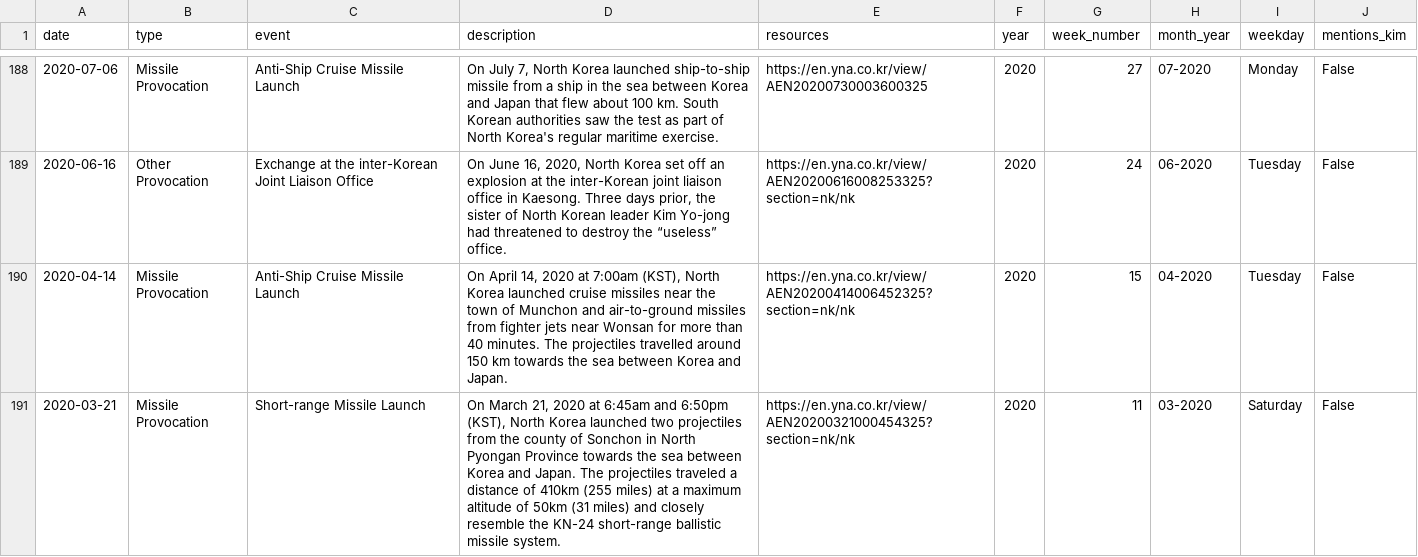
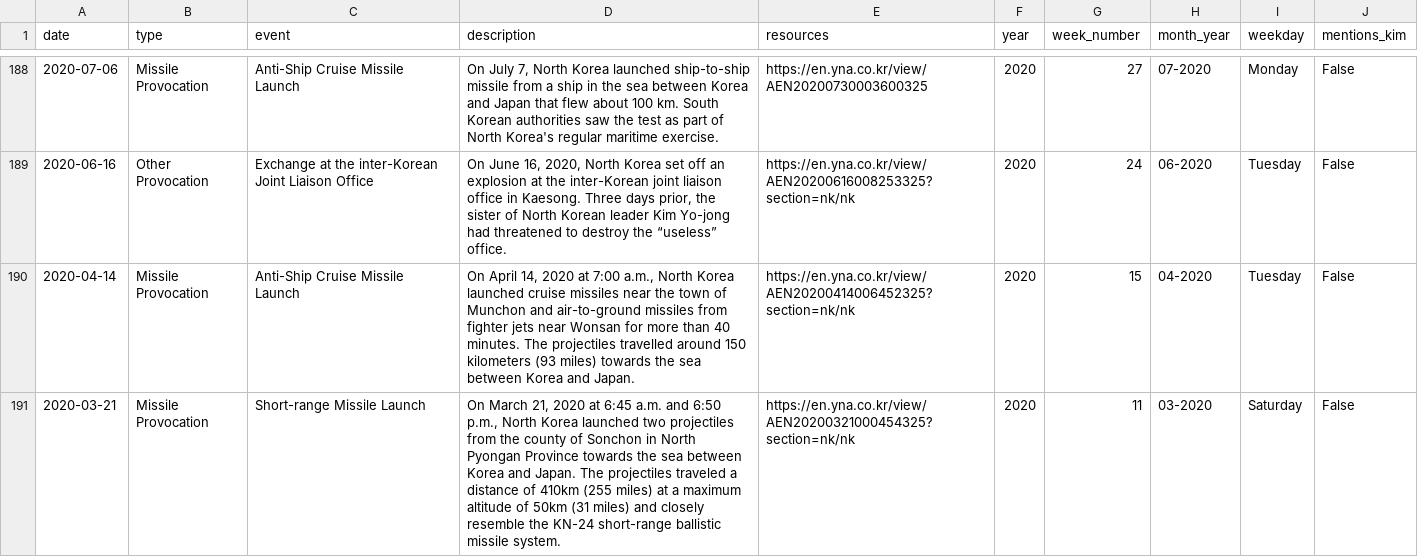
Before and after one commit to stiles/north-korea-provocations, a CSV file: data/processed/north_korea_provocations_1958_present.csv, drawn as a sheet; only a part is shown, gaps mark what is left out; the diff covers the shown part only.

```diff
--- a/data/processed/north_korea_provocations_1958_present.csv
+++ b/data/processed/north_korea_provocations_1958_present.csv
@@ -189,3 +189,3 @@ date,type,event,description,resources,year,week_number,month_year,weekday,mentio
 2020-06-16,Other Provocation,Exchange at the inter-Korean Joint Liaison Office,"On June 16, 2020, North Korea set off an explosion at the inter-Korean joint liaison office in Kaesong. Three days prior, the sister of North Korean leader Kim Yo-jong had threatened to destroy the “useless” office.",https://en.yna.co.kr/view/AEN20200616008253325?section=nk/nk,2020,24,06-2020,Tuesday,False
-2020-04-14,Missile Provocation,Anti-Ship Cruise Missile Launch,"On April 14, 2020 at 7:00am (KST), North Korea launched cruise missiles near the town of Munchon and air-to-ground missiles from fighter jets near Wonsan for more than 40 minutes. The projectiles travelled around 150 km towards the sea between Korea and Japan.",https://en.yna.co.kr/view/AEN20200414006452325?section=nk/nk,2020,15,04-2020,Tuesday,False
-2020-03-21,Missile Provocation,Short-range Missile Launch,"On March 21, 2020 at 6:45am and 6:50pm (KST), North Korea launched two projectiles from the county of Sonchon in North Pyongan Province towards the sea between Korea and Japan. The projectiles traveled a distance of 410km (255 miles) at a maximum altitude of 50km (31 miles) and closely resemble the KN-24 short-range ballistic missile system.",https://en.yna.co.kr/view/AEN20200321000454325?section=nk/nk,2020,11,03-2020,Saturday,False
+2020-04-14,Missile Provocation,Anti-Ship Cruise Missile Launch,"On April 14, 2020 at 7:00 a.m., North Korea launched cruise missiles near the town of Munchon and air-to-ground missiles from fighter jets near Wonsan for more than 40 minutes. The projectiles travelled around 150 kilometers (93 miles) towards the sea between Korea and Japan.",https://en.yna.co.kr/view/AEN20200414006452325?section=nk/nk,2020,15,04-2020,Tuesday,False
+2020-03-21,Missile Provocation,Short-range Missile Launch,"On March 21, 2020 at 6:45 a.m. and 6:50 p.m., North Korea launched two projectiles from the county of Sonchon in North Pyongan Province towards the sea between Korea and Japan. The projectiles traveled a distance of 410km (255 miles) at a maximum altitude of 50km (31 miles) and closely resemble the KN-24 short-range ballistic missile system.",https://en.yna.co.kr/view/AEN20200321000454325?section=nk/nk,2020,11,03-2020,Saturday,False
```
Also changed, not shown: 51 edited cells elsewhere in this file, data/raw/north_korea_provocations_1958_present.csv, 2 other files.
